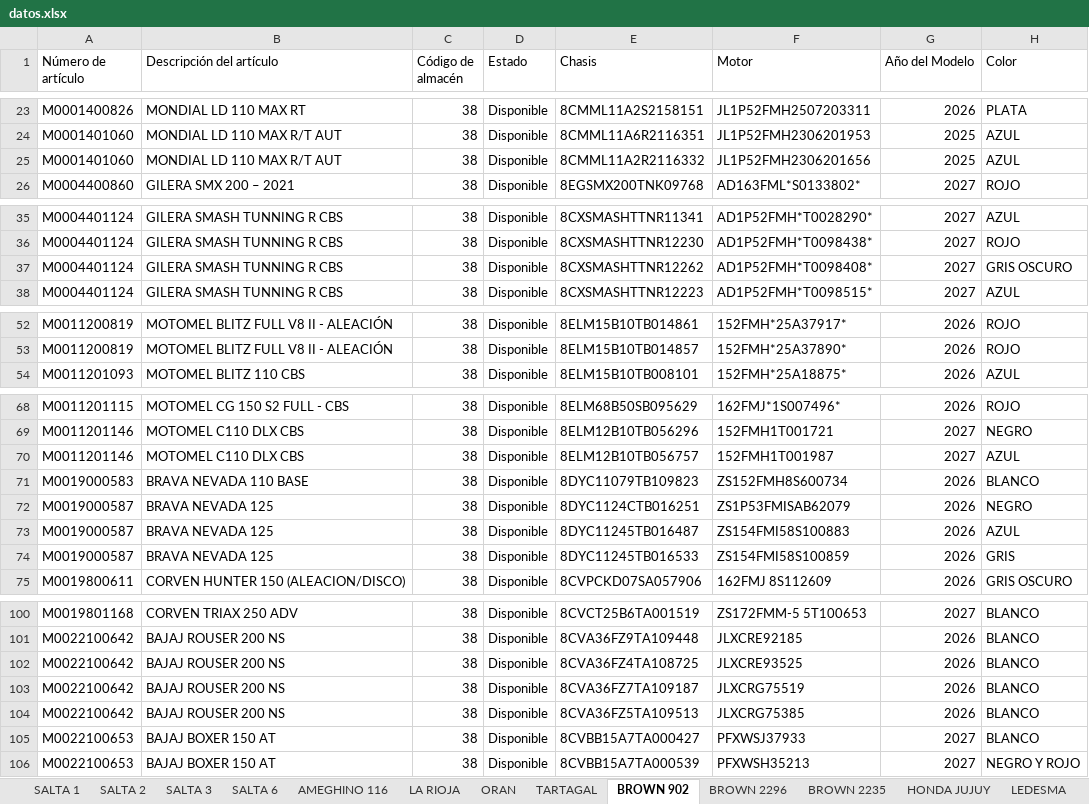
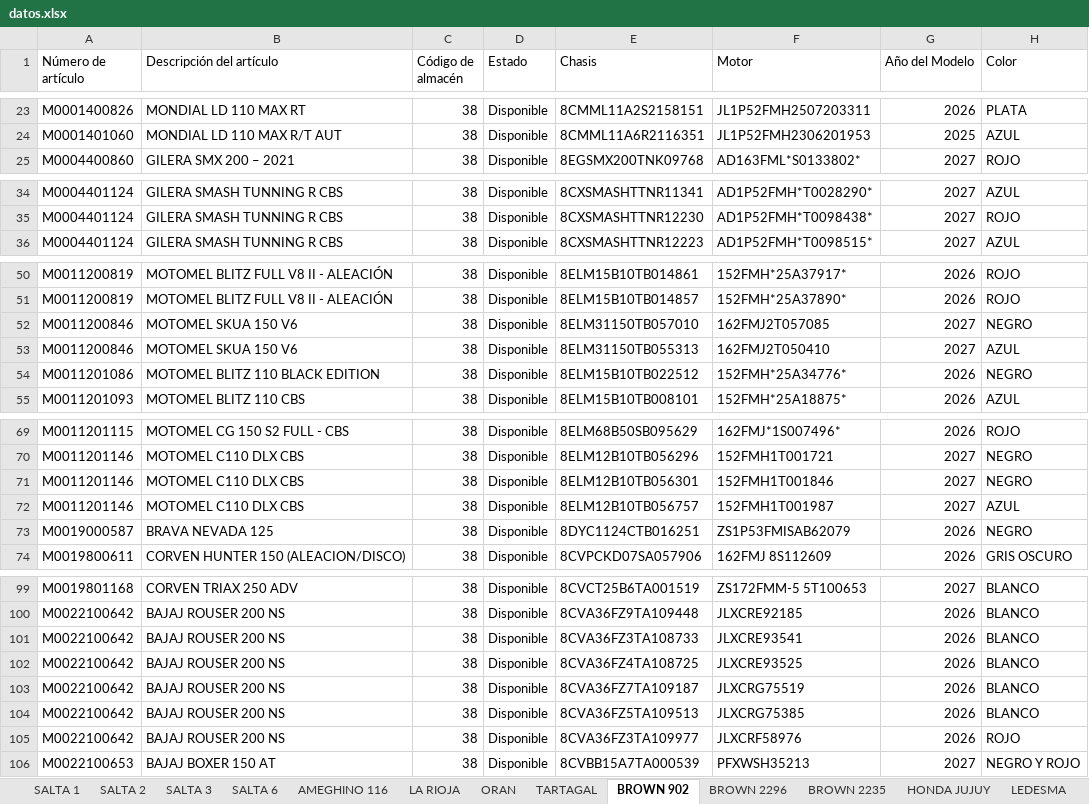
Before and after one commit to yuhmaksuc095-beep/logistica-jujuy, an Excel workbook: datos.xlsx, sheet BROWN 902, drawn as a sheet; only a part is shown, gaps mark what is left out; values as stored, in another font and other column widths than the file's, no borders; removed rows and columns are numbered as before the commit, all else as after; the diff covers the shown part only; the diff names each change by its address in the sheet, - before the commit and + after, or states it on an @@ line.

```diff
--- a/datos.xlsx (sheet BROWN 902)
+++ b/datos.xlsx (sheet BROWN 902)
-row 25: M0001401060 | MONDIAL LD 110 MAX R/T AUT | 38 | Disponible | 8CMML11A2R2116332 | JL1P52FMH2306201656 | 2025 | AZUL
-row 37: M0004401124 | GILERA SMASH TUNNING R CBS | 38 | Disponible | 8CXSMASHTTNR12262 | AD1P52FMH*T0098408* | 2027 | GRIS OSCURO
+row 52: M0011200846 | MOTOMEL SKUA 150 V6 | 38 | Disponible | 8ELM31150TB057010 | 162FMJ2T057085 | 2027 | NEGRO
+row 53: M0011200846 | MOTOMEL SKUA 150 V6 | 38 | Disponible | 8ELM31150TB055313 | 162FMJ2T050410 | 2027 | AZUL
+row 54: M0011201086 | MOTOMEL BLITZ 110 BLACK EDITION | 38 | Disponible | 8ELM15B10TB022512 | 152FMH*25A34776* | 2026 | NEGRO
+row 71: M0011201146 | MOTOMEL C110 DLX CBS | 38 | Disponible | 8ELM12B10TB056301 | 152FMH1T001846 | 2027 | NEGRO
-row 71: M0019000583 | BRAVA NEVADA 110 BASE | 38 | Disponible | 8DYC11079TB109823 | ZS152FMH8S600734 | 2026 | BLANCO
-row 73: M0019000587 | BRAVA NEVADA 125 | 38 | Disponible | 8DYC11245TB016487 | ZS154FMI58S100883 | 2026 | AZUL
-row 74: M0019000587 | BRAVA NEVADA 125 | 38 | Disponible | 8DYC11245TB016533 | ZS154FMI58S100859 | 2026 | GRIS
+row 101: M0022100642 | BAJAJ ROUSER 200 NS | 38 | Disponible | 8CVA36FZ3TA108733 | JLXCRE93541 | 2026 | BLANCO
-row 105: M0022100653 | BAJAJ BOXER 150 AT | 38 | Disponible | 8CVBB15A7TA000427 | PFXWSJ37933 | 2027 | BLANCO
+row 105: M0022100642 | BAJAJ ROUSER 200 NS | 38 | Disponible | 8CVA36FZ3TA109977 | JLXCRF58976 | 2026 | ROJO
```
Also changed, not shown: 1 added row elsewhere in this sheet, sheet COCHUCHAL, sheet LEDESMA, sheet ORAN, sheet LA RIOJA, sheet SALTA 1, sheet HONDA JUJUY, 6 more sheets.
